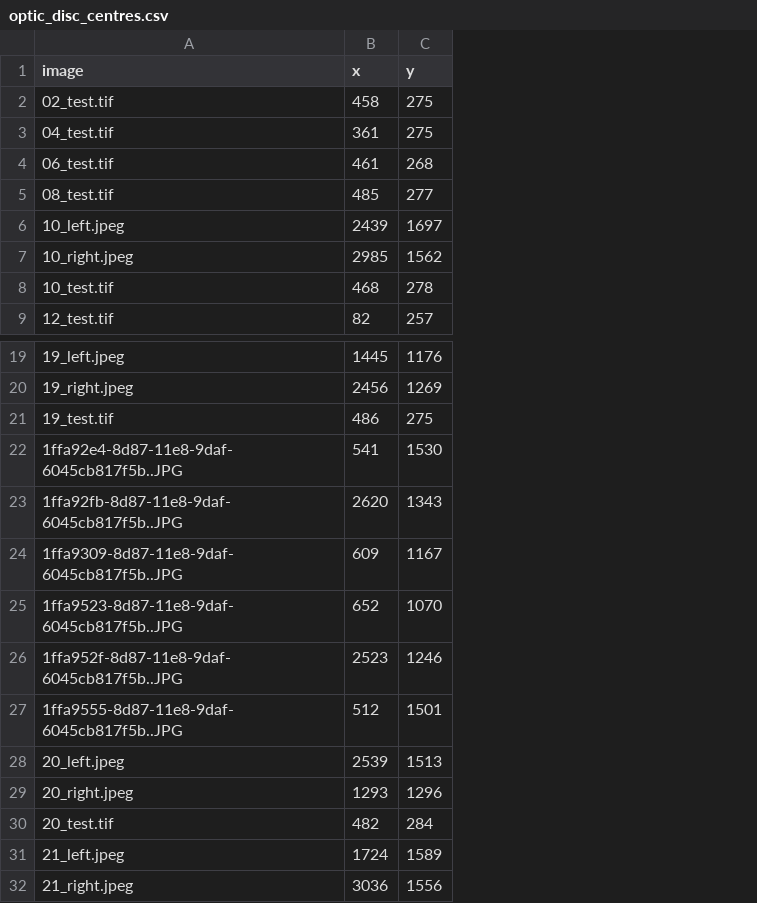
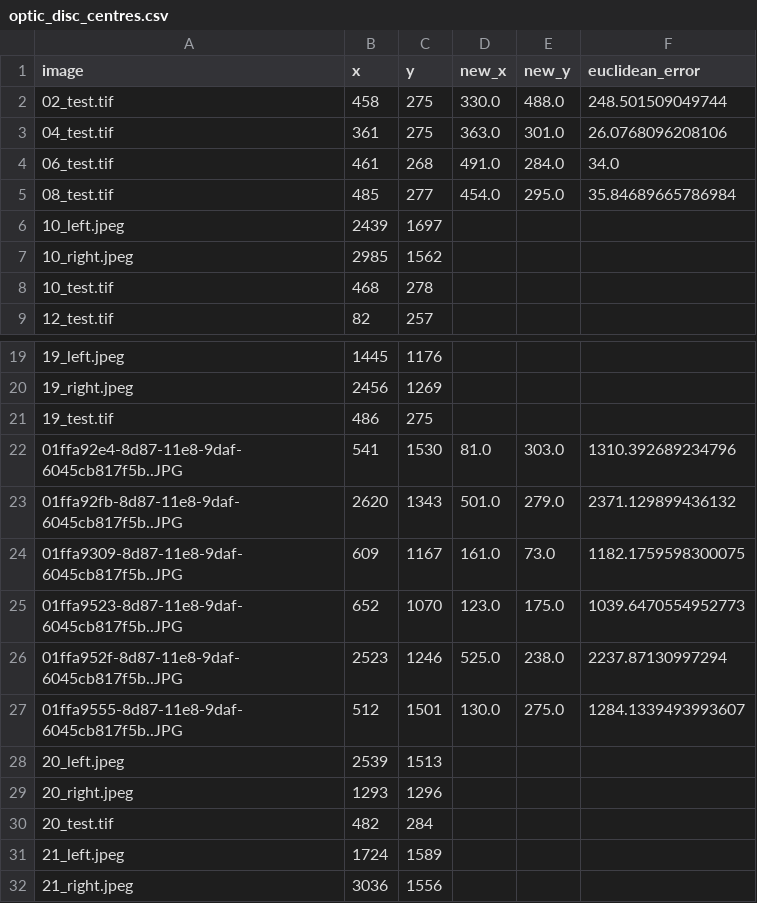
Before and after one commit to AbdullahUppal/Optic_disk_detector, a CSV file: optic_disc_centres.csv, drawn as a sheet; only a part is shown, gaps mark what is left out; the diff names each change by its address in the sheet, - before the commit and + after, or states it on an @@ line.

Commit message:
Added the implementation of Error calculation and saving it in the same csv that being used to give the orgiinal values

```diff
--- a/optic_disc_centres.csv
+++ b/optic_disc_centres.csv
+column D (new_x), rows 2-5: 330.0 | 363.0 | 491.0 | 454.0; rows 22-27: 81.0 | 501.0 | 161.0 | 123.0 | 525.0 | 130.0
+column E (new_y), rows 2-5: 488.0 | 301.0 | 284.0 | 295.0; rows 22-27: 303.0 | 279.0 | 73.0 | 175.0 | 238.0 | 275.0
+column F (euclidean_error), rows 2-5: 248.501509049744 | 26.0768096208106 | 34.0 | 35.84689665786984; rows 22-27: 1310.392689234796 | 2371.129899436132 | 1182.1759598300075 | 1039.6470554952773 | 2237.87130997294 | 1284.1339493993607
-A22 (image): 1ffa92e4-8d87-11e8-9daf-6045cb817f5b..JPG
+A22 (image): 01ffa92e4-8d87-11e8-9daf-6045cb817f5b..JPG
-A23 (image): 1ffa92fb-8d87-11e8-9daf-6045cb817f5b..JPG
+A23 (image): 01ffa92fb-8d87-11e8-9daf-6045cb817f5b..JPG
-A24 (image): 1ffa9309-8d87-11e8-9daf-6045cb817f5b..JPG
+A24 (image): 01ffa9309-8d87-11e8-9daf-6045cb817f5b..JPG
-A25 (image): 1ffa9523-8d87-11e8-9daf-6045cb817f5b..JPG
+A25 (image): 01ffa9523-8d87-11e8-9daf-6045cb817f5b..JPG
-A26 (image): 1ffa952f-8d87-11e8-9daf-6045cb817f5b..JPG
+A26 (image): 01ffa952f-8d87-11e8-9daf-6045cb817f5b..JPG
-A27 (image): 1ffa9555-8d87-11e8-9daf-6045cb817f5b..JPG
+A27 (image): 01ffa9555-8d87-11e8-9daf-6045cb817f5b..JPG
```
Also changed, not shown: 2 other files.
